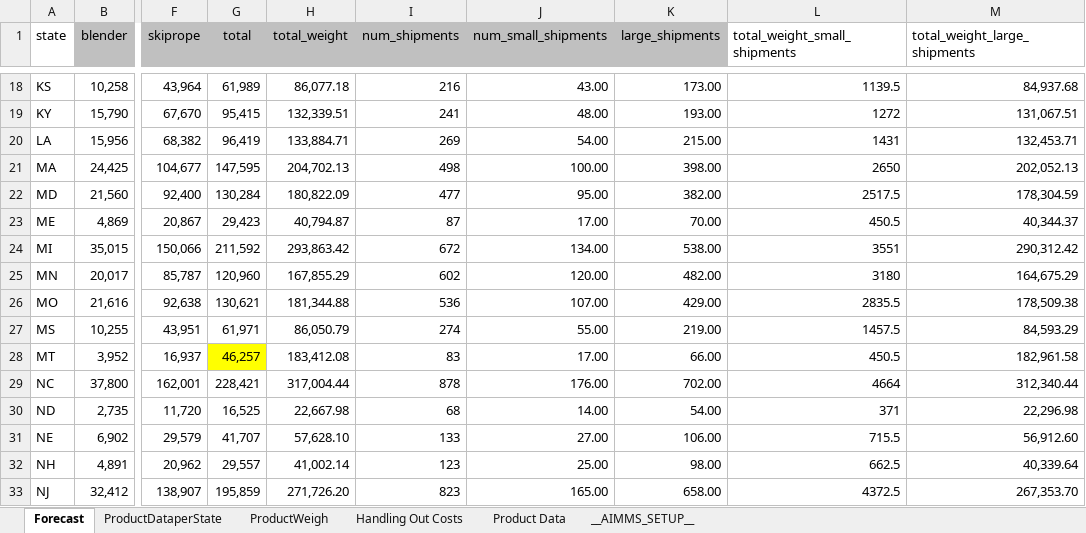
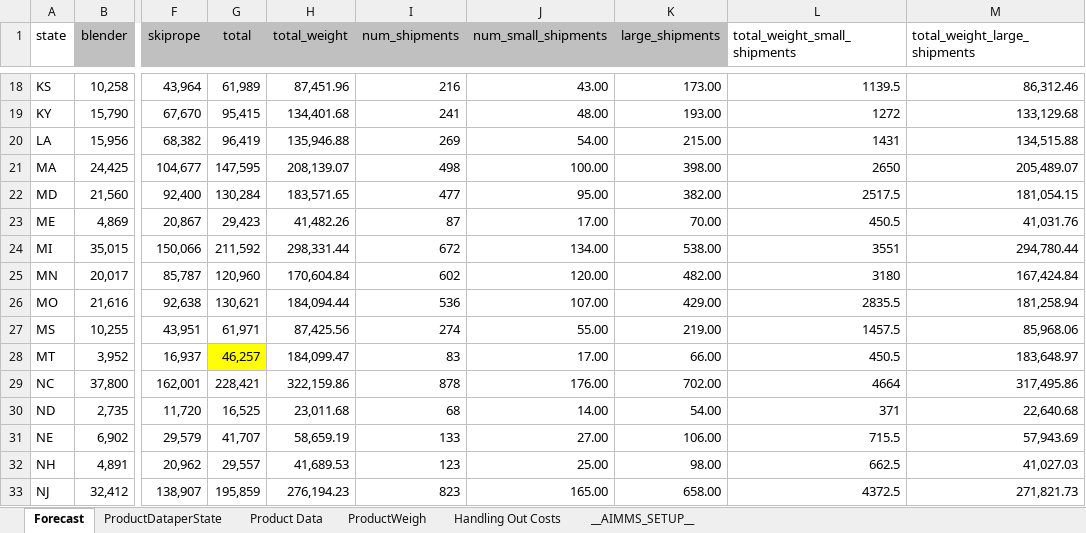
Before and after one commit to moniquechandra/OR8, an Excel workbook: Demand Forecast.xlsx, sheet Forecast, drawn as a sheet; only a part is shown, gaps mark what is left out; values as stored, in another font and other column widths than the file's, no borders; the diff covers the shown part only; the diff names each change by its address in the sheet, - before the commit and + after, or states it on an @@ line.

```diff
--- a/Demand Forecast.xlsx (sheet Forecast)
+++ b/Demand Forecast.xlsx (sheet Forecast)
@@ sheet tab order changed: Forecast | ProductDataperState | Product Data | ProductWeigh | Handling Out Costs | __AIMMS_SETUP__ @@
-H18 (total_weight): 86,077.18
+H18 (total_weight): 87,451.96
-M18 (total_weight_large_shipments): 84,937.68
+M18 (total_weight_large_shipments): 86,312.46
-H19 (total_weight): 132,339.51
+H19 (total_weight): 134,401.68
-M19 (total_weight_large_shipments): 131,067.51
+M19 (total_weight_large_shipments): 133,129.68
-H20 (total_weight): 133,884.71
+H20 (total_weight): 135,946.88
-M20 (total_weight_large_shipments): 132,453.71
+M20 (total_weight_large_shipments): 134,515.88
-H21 (total_weight): 204,702.13
+H21 (total_weight): 208,139.07
-M21 (total_weight_large_shipments): 202,052.13
+M21 (total_weight_large_shipments): 205,489.07
-H22 (total_weight): 180,822.09
+H22 (total_weight): 183,571.65
-M22 (total_weight_large_shipments): 178,304.59
+M22 (total_weight_large_shipments): 181,054.15
-H23 (total_weight): 40,794.87
+H23 (total_weight): 41,482.26
-M23 (total_weight_large_shipments): 40,344.37
+M23 (total_weight_large_shipments): 41,031.76
-H24 (total_weight): 293,863.42
+H24 (total_weight): 298,331.44
-M24 (total_weight_large_shipments): 290,312.42
+M24 (total_weight_large_shipments): 294,780.44
-H25 (total_weight): 167,855.29
+H25 (total_weight): 170,604.84
-M25 (total_weight_large_shipments): 164,675.29
+M25 (total_weight_large_shipments): 167,424.84
-H26 (total_weight): 181,344.88
+H26 (total_weight): 184,094.44
-M26 (total_weight_large_shipments): 178,509.38
+M26 (total_weight_large_shipments): 181,258.94
-H27 (total_weight): 86,050.79
+H27 (total_weight): 87,425.56
-M27 (total_weight_large_shipments): 84,593.29
+M27 (total_weight_large_shipments): 85,968.06
-H28 (total_weight): 183,412.08
+H28 (total_weight): 184,099.47
-M28 (total_weight_large_shipments): 182,961.58
+M28 (total_weight_large_shipments): 183,648.97
-H29 (total_weight): 317,004.44
+H29 (total_weight): 322,159.86
-M29 (total_weight_large_shipments): 312,340.44
+M29 (total_weight_large_shipments): 317,495.86
-H30 (total_weight): 22,667.98
+H30 (total_weight): 23,011.68
-M30 (total_weight_large_shipments): 22,296.98
+M30 (total_weight_large_shipments): 22,640.68
-H31 (total_weight): 57,628.10
+H31 (total_weight): 58,659.19
-M31 (total_weight_large_shipments): 56,912.60
+M31 (total_weight_large_shipments): 57,943.69
-H32 (total_weight): 41,002.14
+H32 (total_weight): 41,689.53
-M32 (total_weight_large_shipments): 40,339.64
+M32 (total_weight_large_shipments): 41,027.03
-H33 (total_weight): 271,726.20
+H33 (total_weight): 276,194.23
-M33 (total_weight_large_shipments): 267,353.70
+M33 (total_weight_large_shipments): 271,821.73
```
Also changed, not shown: 68 edited cells elsewhere in this sheet, sheet ProductDataperState, sheet ProductWeigh, sheet Product Data, formulas that keep their value, Product Data per State.xlsx, Product Master Data.xlsx, 7 other files.
